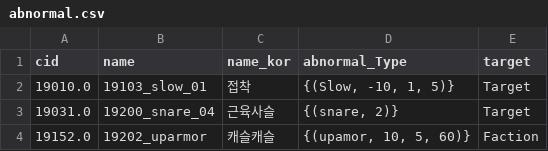
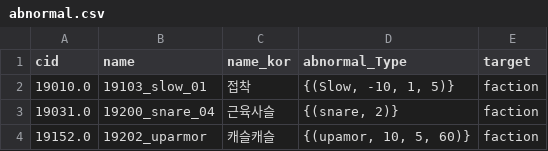
Before and after one commit to WolfPack-1/2D-Side-View-Roguelike, a CSV file: Assets/Resources/Data/CSV/abnormal.csv, drawn as a sheet.

```diff
--- a/Assets/Resources/Data/CSV/abnormal.csv
+++ b/Assets/Resources/Data/CSV/abnormal.csv
@@ -1,4 +1,4 @@
 cid,name,name_kor,abnormal_Type,target
-19010.0,19103_slow_01,접착,"{(Slow, -10, 1, 5)}",Target
-19031.0,19200_snare_04,근육사슬,"{(snare, 2)}",Target
-19152.0,19202_uparmor,캐슬캐슬,"{(upamor, 10, 5, 60)}",Faction
+19010.0,19103_slow_01,접착,"{(Slow, -10, 1, 5)}",faction
+19031.0,19200_snare_04,근육사슬,"{(snare, 2)}",faction
+19152.0,19202_uparmor,캐슬캐슬,"{(upamor, 10, 5, 60)}",faction
```
Also changed, not shown: Assets/Resources/Data/CSV/Npc.csv, Assets/Resources/Data/CSV/Skill.csv, 15 other files.
